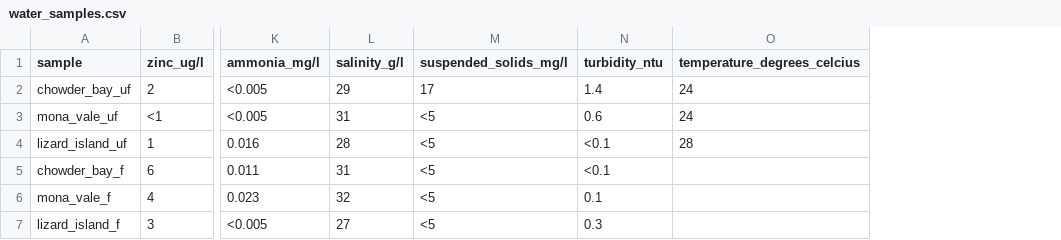
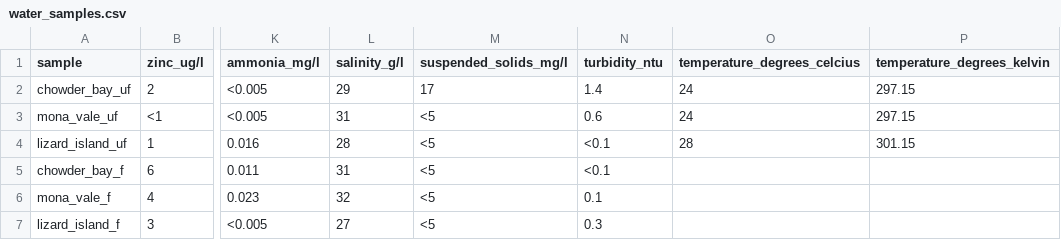
Before and after one commit to rachaelmwoods/larval_survival_project, a CSV file: data/water_samples.csv, drawn as a sheet; only a part is shown, gaps mark what is left out; the diff names each change by its address in the sheet, - before the commit and + after, or states it on an @@ line.

```diff
--- a/data/water_samples.csv
+++ b/data/water_samples.csv
+column P (temperature_degrees_kelvin), rows 2-4: 297.15 | 297.15 | 301.15
```
Also changed, not shown: 1 other file.
